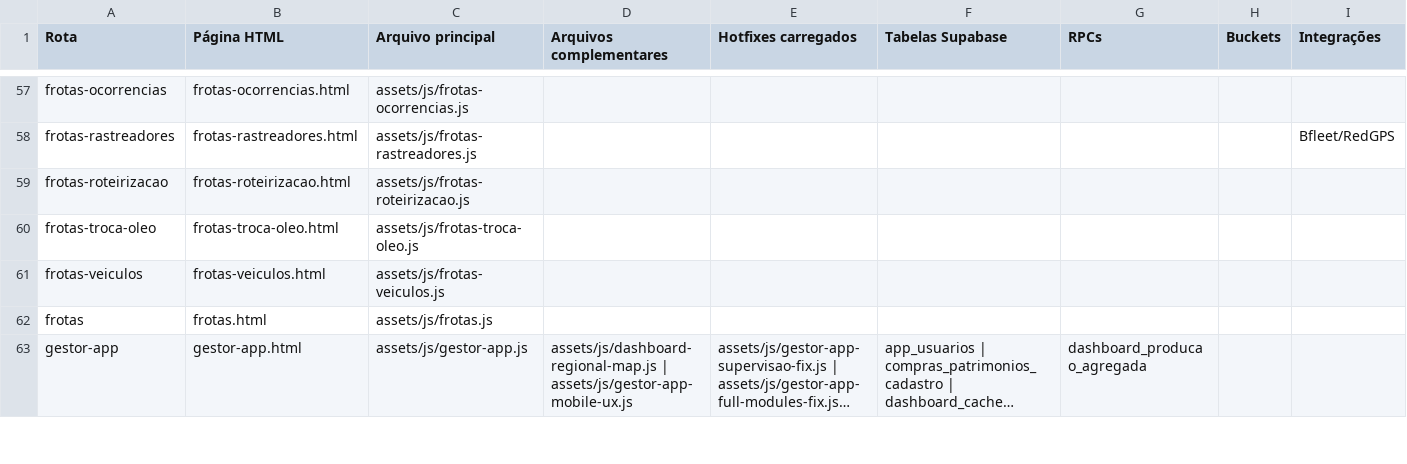
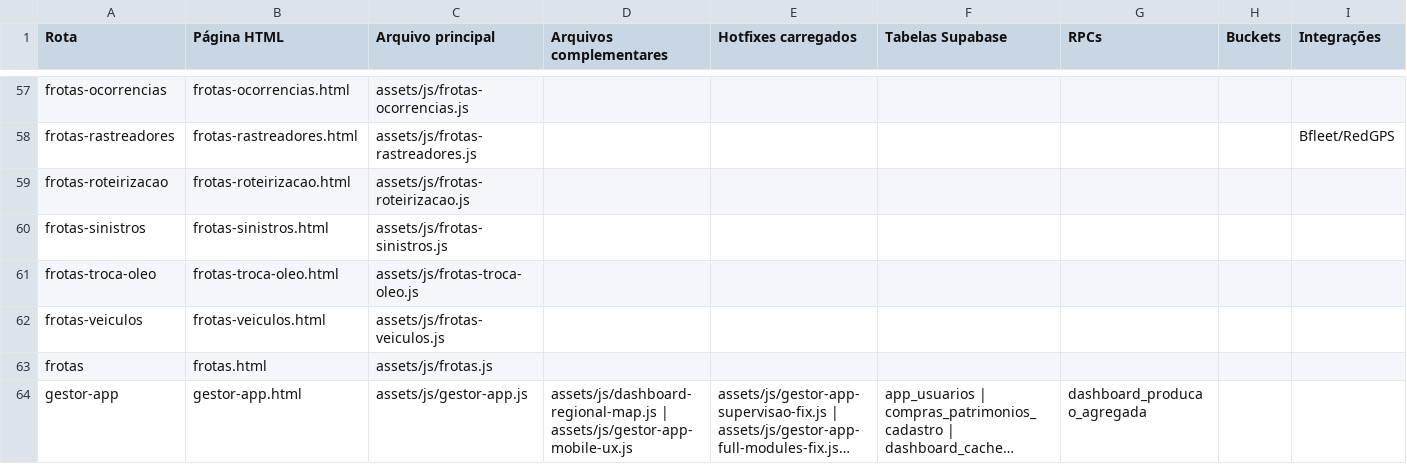
Before and after one commit to graomilTI/painel-web, a CSV file: docs/inventario/matriz-modulos.csv, drawn as a sheet; only a part is shown, gaps mark what is left out; long unchanged cells end in …; the diff names each change by its address in the sheet, - before the commit and + after, or states it on an @@ line.

```diff
--- a/docs/inventario/matriz-modulos.csv
+++ b/docs/inventario/matriz-modulos.csv
+row 60: frotas-sinistros | frotas-sinistros.html | assets/js/frotas-sinistros.js
```
Also changed, not shown: 9 other files.
